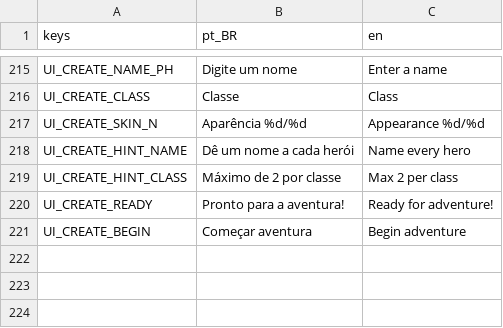
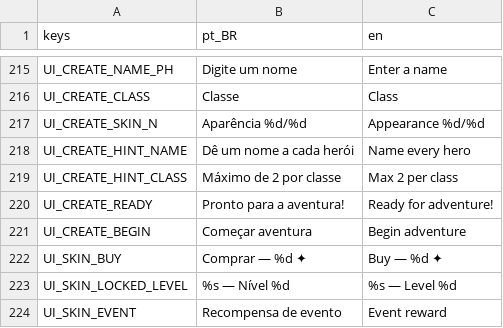
Before and after one commit to RoxtonRD/dungeon-rpg, a CSV file: i18n/translations.csv, drawn as a sheet; only a part is shown, gaps mark what is left out; the diff names each change by its address in the sheet, - before the commit and + after, or states it on an @@ line.

```diff
--- a/i18n/translations.csv
+++ b/i18n/translations.csv
+row 222: UI_SKIN_BUY | Comprar — %d ✦ | Buy — %d ✦
+row 223: UI_SKIN_LOCKED_LEVEL | %s — Nível %d | %s — Level %d
+row 224: UI_SKIN_EVENT | Recompensa de evento | Event reward
```
Also changed, not shown: 34 other files.
